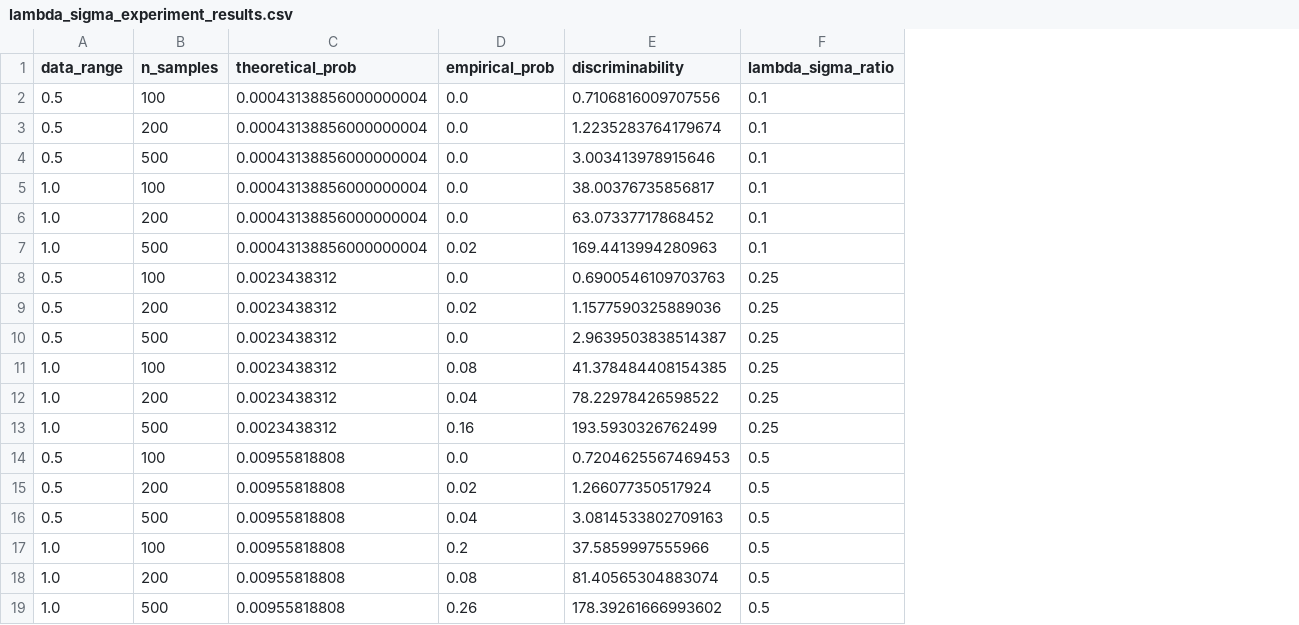
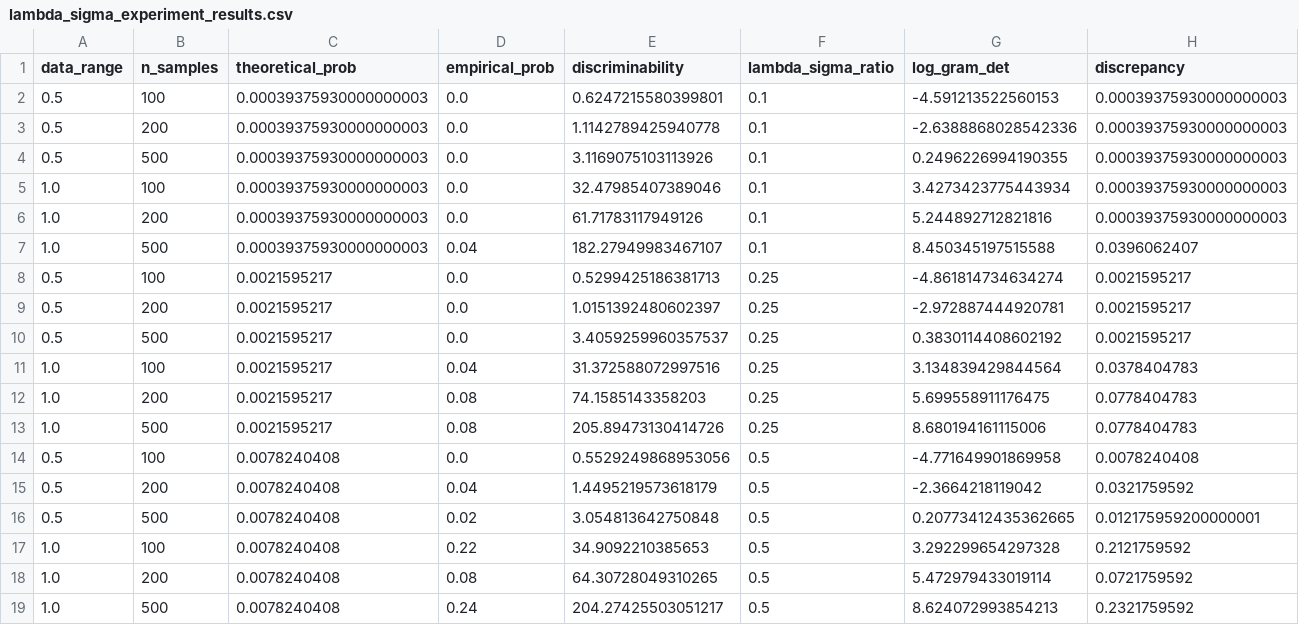
Before and after one commit to VilhelmC/SINDyMarkov, a CSV file: results/lambda_sigma_experiment_results.csv, drawn as a sheet; only a part is shown; the diff covers the shown part only; the diff names each change by its address in the sheet, - before the commit and + after, or states it on an @@ line.

```diff
--- a/results/lambda_sigma_experiment_results.csv
+++ b/results/lambda_sigma_experiment_results.csv
+column G (log_gram_det), rows 2-19: -4.591213522560153 | -2.6388868028542336 | 0.2496226994190355 | 3.4273423775443934 | 5.244892712821816 | 8.450345197515588 | -4.861814734634274 | -2.972887444920781 | 0.3830114408602192 | 3.134839429844564 | 5.699558911176475 | 8.680194161115006 | -4.771649901869958 | -2.3664218119042 | 0.20773412435362665 | 3.292299654297328 | 5.472979433019114 | 8.624072993854213
+column H (discrepancy), rows 2-19: 0.00039375930000000003 | 0.00039375930000000003 | 0.00039375930000000003 | 0.00039375930000000003 | 0.00039375930000000003 | 0.0396062407 | 0.0021595217 | 0.0021595217 | 0.0021595217 | 0.0378404783 | 0.0778404783 | 0.0778404783 | 0.0078240408 | 0.0321759592 | 0.012175959200000001 | 0.2121759592 | 0.0721759592 | 0.2321759592
-C2:C7 (theoretical_prob): 0.00043138856000000004
+C2:C7 (theoretical_prob): 0.00039375930000000003
-E2 (discriminability): 0.7106816009707556
+E2 (discriminability): 0.6247215580399801
-E3 (discriminability): 1.2235283764179674
+E3 (discriminability): 1.1142789425940778
-E4 (discriminability): 3.003413978915646
+E4 (discriminability): 3.1169075103113926
-E5 (discriminability): 38.00376735856817
+E5 (discriminability): 32.47985407389046
-E6 (discriminability): 63.07337717868452
+E6 (discriminability): 61.71783117949126
-D7 (empirical_prob): 0.02
+D7 (empirical_prob): 0.04
-E7 (discriminability): 169.4413994280963
+E7 (discriminability): 182.27949983467107
-C8:C13 (theoretical_prob): 0.0023438312
+C8:C13 (theoretical_prob): 0.0021595217
-E8 (discriminability): 0.6900546109703763
+E8 (discriminability): 0.5299425186381713
-D9 (empirical_prob): 0.02
+D9 (empirical_prob): 0.0
-E9 (discriminability): 1.1577590325889036
+E9 (discriminability): 1.0151392480602397
-E10 (discriminability): 2.9639503838514387
+E10 (discriminability): 3.4059259960357537
-D11 (empirical_prob): 0.08
+D11 (empirical_prob): 0.04
-E11 (discriminability): 41.378484408154385
+E11 (discriminability): 31.372588072997516
-D12 (empirical_prob): 0.04
+D12 (empirical_prob): 0.08
-E12 (discriminability): 78.22978426598522
+E12 (discriminability): 74.1585143358203
-D13 (empirical_prob): 0.16
+D13 (empirical_prob): 0.08
-E13 (discriminability): 193.5930326762499
+E13 (discriminability): 205.89473130414726
-C14:C19 (theoretical_prob): 0.00955818808
+C14:C19 (theoretical_prob): 0.0078240408
-E14 (discriminability): 0.7204625567469453
+E14 (discriminability): 0.5529249868953056
-D15 (empirical_prob): 0.02
+D15 (empirical_prob): 0.04
-E15 (discriminability): 1.266077350517924
+E15 (discriminability): 1.4495219573618179
-D16 (empirical_prob): 0.04
+D16 (empirical_prob): 0.02
-E16 (discriminability): 3.0814533802709163
+E16 (discriminability): 3.054813642750848
-D17 (empirical_prob): 0.2
+D17 (empirical_prob): 0.22
-E17 (discriminability): 37.5859997555966
+E17 (discriminability): 34.9092210385653
-E18 (discriminability): 81.40565304883074
+E18 (discriminability): 64.30728049310265
-D19 (empirical_prob): 0.26
+D19 (empirical_prob): 0.24
-E19 (discriminability): 178.39261666993602
+E19 (discriminability): 204.27425503051217
```
Also changed, not shown: 36 edited cells elsewhere in this file, results/multiterm_experiment_results.csv, results/simple_example_results.csv, 30 other files.
